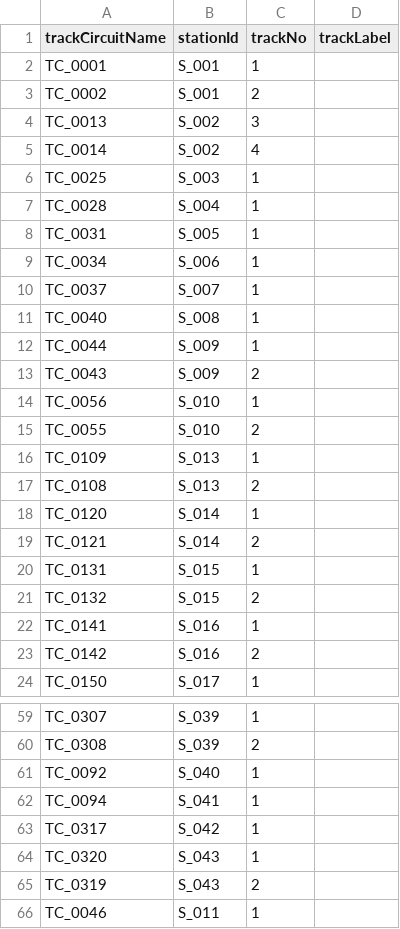
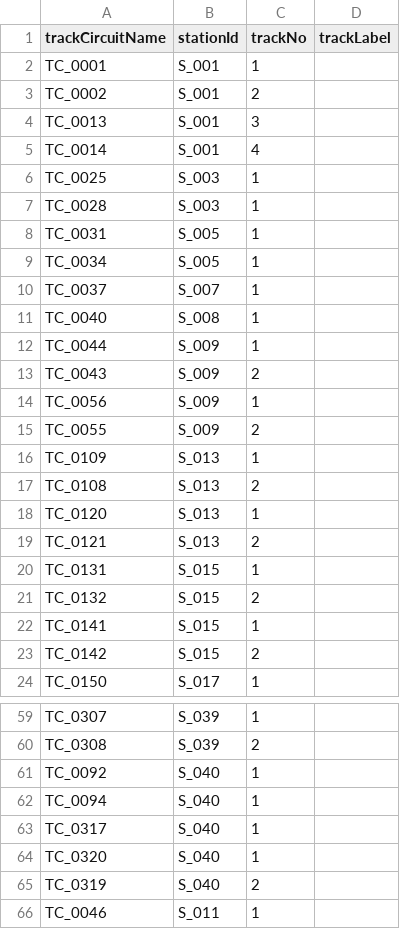
Before and after one commit to p4ken/CTCLive-CustomMaps, a CSV file: map_20261025170633_b3fd/Data/map_20261025170633_b3fd/track_numbers.csv, drawn as a sheet; only a part is shown, gaps mark what is left out; the diff covers the shown part only.

```diff
--- a/map_20261025170633_b3fd/Data/map_20261025170633_b3fd/track_numbers.csv
+++ b/map_20261025170633_b3fd/Data/map_20261025170633_b3fd/track_numbers.csv
@@ -3,8 +3,8 @@ TC_0001,S_001,1,
 TC_0002,S_001,2,
-TC_0013,S_002,3,
-TC_0014,S_002,4,
+TC_0013,S_001,3,
+TC_0014,S_001,4,
 TC_0025,S_003,1,
-TC_0028,S_004,1,
+TC_0028,S_003,1,
 TC_0031,S_005,1,
-TC_0034,S_006,1,
+TC_0034,S_005,1,
 TC_0037,S_007,1,
@@ -13,12 +13,12 @@ TC_0044,S_009,1,
 TC_0043,S_009,2,
-TC_0056,S_010,1,
-TC_0055,S_010,2,
+TC_0056,S_009,1,
+TC_0055,S_009,2,
 TC_0109,S_013,1,
 TC_0108,S_013,2,
-TC_0120,S_014,1,
-TC_0121,S_014,2,
+TC_0120,S_013,1,
+TC_0121,S_013,2,
 TC_0131,S_015,1,
 TC_0132,S_015,2,
-TC_0141,S_016,1,
-TC_0142,S_016,2,
+TC_0141,S_015,1,
+TC_0142,S_015,2,
 TC_0150,S_017,1,
@@ -61,6 +61,6 @@ TC_0308,S_039,2,
 TC_0092,S_040,1,
-TC_0094,S_041,1,
-TC_0317,S_042,1,
-TC_0320,S_043,1,
-TC_0319,S_043,2,
+TC_0094,S_040,1,
+TC_0317,S_040,1,
+TC_0320,S_040,1,
+TC_0319,S_040,2,
 TC_0046,S_011,1,
```
Also changed, not shown: 9 edited cells elsewhere in this file, map_20261025170633_b3fd/Data/map_20261025170633_b3fd/levers.csv, map_20261025170633_b3fd/Data/map_20261025170633_b3fd/platforms.csv, 2 other files.
